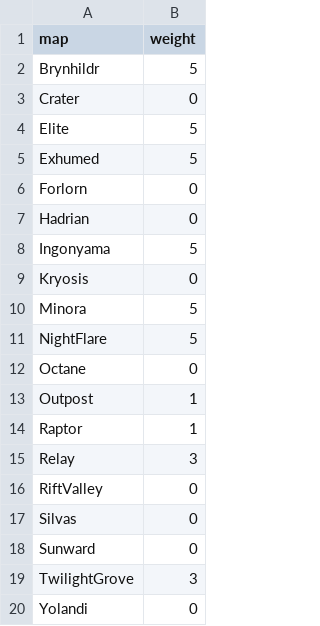
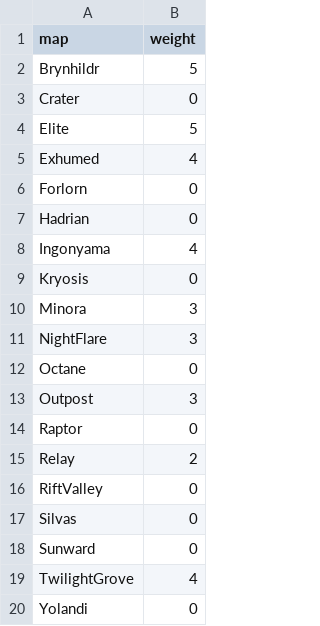
Before and after one commit to taysta/bittahbot, a CSV file: services/maps.csv, drawn as a sheet.

Commit message:
Update map weightings

```diff
--- a/services/maps.csv
+++ b/services/maps.csv
@@ -4,13 +4,13 @@ Crater,0
 Elite,5
-Exhumed,5
+Exhumed,4
 Forlorn,0
 Hadrian,0
-Ingonyama,5
+Ingonyama,4
 Kryosis,0
-Minora,5
-NightFlare,5
+Minora,3
+NightFlare,3
 Octane,0
-Outpost,1
-Raptor,1
-Relay,3
+Outpost,3
+Raptor,0
+Relay,2
 RiftValley,0
@@ -18,3 +18,3 @@ Silvas,0
 Sunward,0
-TwilightGrove,3
+TwilightGrove,4
 Yolandi,0
```
